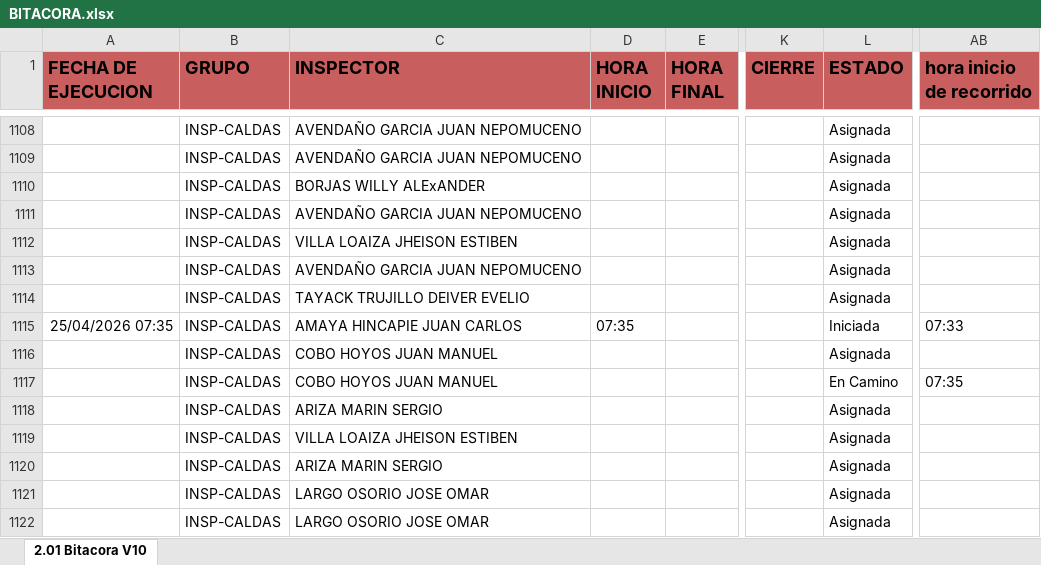
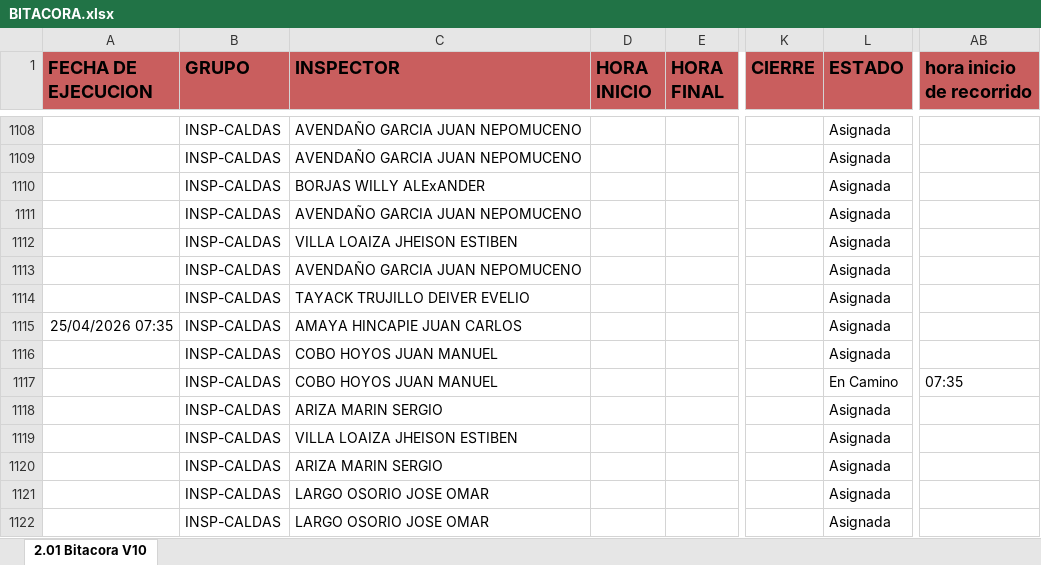
Before and after one commit to cristianchica2007z-create/dashboard-inspectores, an Excel workbook: BITACORA.xlsx, sheet 2.01 Bitacora V10, drawn as a sheet; only a part is shown, gaps mark what is left out; values as stored, in another font and other column widths than the file's, no borders; the diff names each change by its address in the sheet, - before the commit and + after, or states it on an @@ line.

Commit message:
Actualización de BITACORA.xlsx desde Streamlit

```diff
--- a/BITACORA.xlsx (sheet 2.01 Bitacora V10)
+++ b/BITACORA.xlsx (sheet 2.01 Bitacora V10)
-D1115 (HORA INICIO): 07:35
+D1115 (HORA INICIO): (empty)
-L1115 (ESTADO): Iniciada
+L1115 (ESTADO): Asignada
-AB1115 (hora inicio de recorrido): 07:33
+AB1115 (hora inicio de recorrido): (empty)
```
